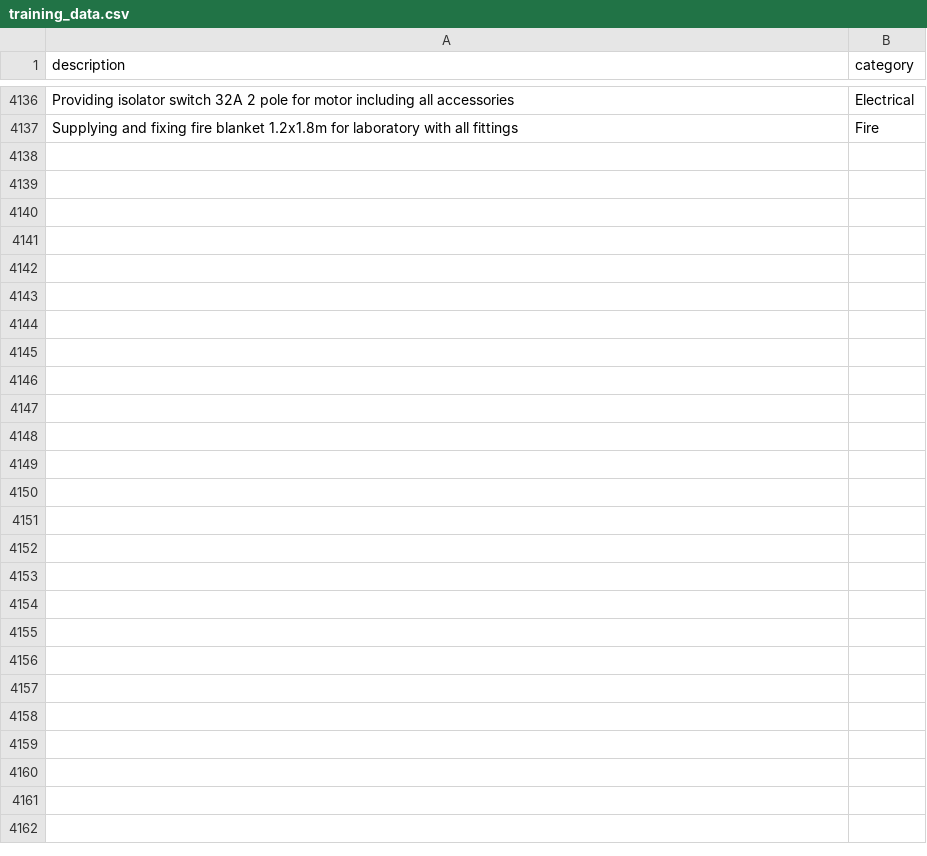
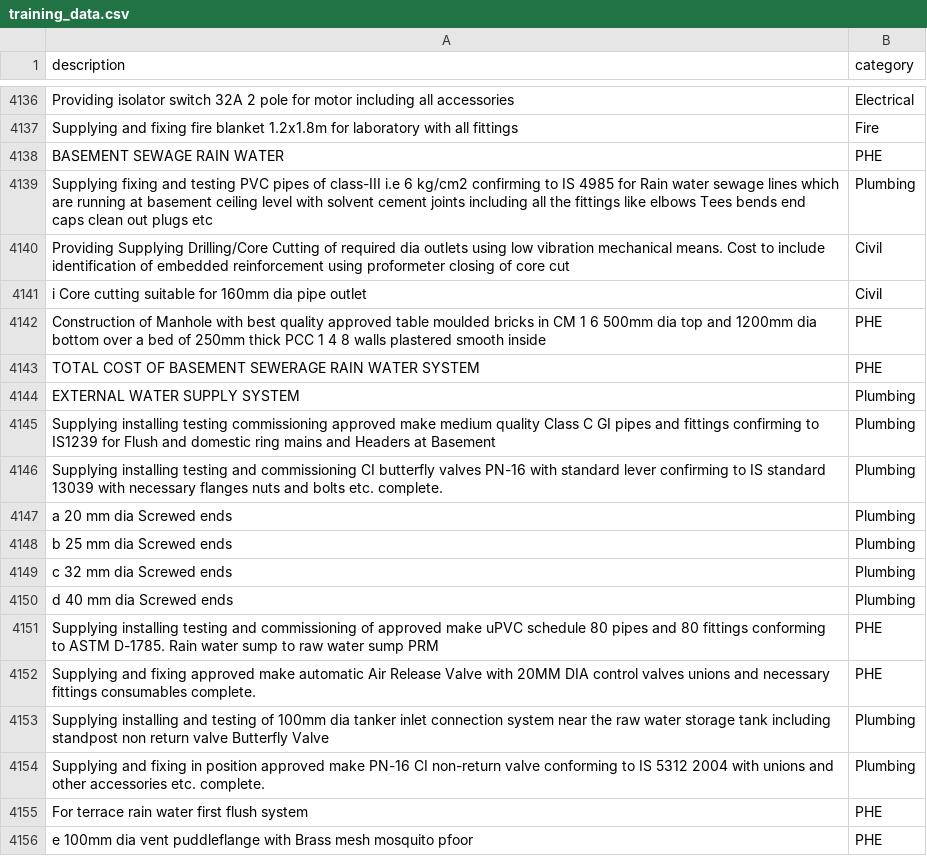
Before and after one commit to sadhnasinghitsme/SadhnaAI, a CSV file: boq-classification/data/training_data.csv, drawn as a sheet; only a part is shown, gaps mark what is left out; the diff covers the shown part only.

Commit message:
Add data augmentation, improved pipeline v2, retrain workflow, and labeled feedback data

```diff
--- a/boq-classification/data/training_data.csv
+++ b/boq-classification/data/training_data.csv
@@ -4137 +4137,20 @@ Providing isolator switch 32A 2 pole for motor including all accessories,Electri
 Supplying and fixing fire blanket 1.2x1.8m for laboratory with all fittings,Fire
+BASEMENT SEWAGE RAIN WATER,PHE
+Supplying fixing and testing PVC pipes of class-III i.e 6 kg/cm2 confirming to IS 4985 for Rain water sewage lines which are running at basement ceiling level with solvent cement joints including all the fittings like elbows Tees bends end caps clean out plugs etc,Plumbing
+Providing Supplying Drilling/Core Cutting of required dia outlets using low vibration mechanical means. Cost to include identification of embedded reinforcement using proformeter closing of core cut,Civil
+i Core cutting suitable for 160mm dia pipe outlet,Civil
+Construction of Manhole with best quality approved table moulded bricks in CM 1 6 500mm dia top and 1200mm dia bottom over a bed of 250mm thick PCC 1 4 8 walls plastered smooth inside,PHE
+TOTAL COST OF BASEMENT SEWERAGE RAIN WATER SYSTEM,PHE
+EXTERNAL WATER SUPPLY SYSTEM,Plumbing
+Supplying installing testing commissioning approved make medium quality Class C GI pipes and fittings confirming to IS1239 for Flush and domestic ring mains and Headers at Basement,Plumbing
+Supplying installing testing and commissioning CI butterfly valves PN-16 with standard lever confirming to IS standard 13039 with necessary flanges nuts and bolts etc. complete.,Plumbing
+a 20 mm dia Screwed ends,Plumbing
+b 25 mm dia Screwed ends,Plumbing
+c 32 mm dia Screwed ends,Plumbing
+d 40 mm dia Screwed ends,Plumbing
+Supplying installing testing and commissioning of approved make uPVC schedule 80 pipes and 80 fittings conforming to ASTM D-1785. Rain water sump to raw water sump PRM,PHE
+Supplying and fixing approved make automatic Air Release Valve with 20MM DIA control valves unions and necessary fittings consumables complete.,PHE
+Supplying installing and testing of 100mm dia tanker inlet connection system near the raw water storage tank including standpost non return valve Butterfly Valve,Plumbing
+Supplying and fixing in position approved make PN-16 CI non-return valve conforming to IS 5312 2004 with unions and other accessories etc. complete.,Plumbing
+For terrace rain water first flush system,PHE
+e 100mm dia vent puddleflange with Brass mesh mosquito pfoor,PHE
```
Also changed, not shown: 34 added rows elsewhere in this file.
